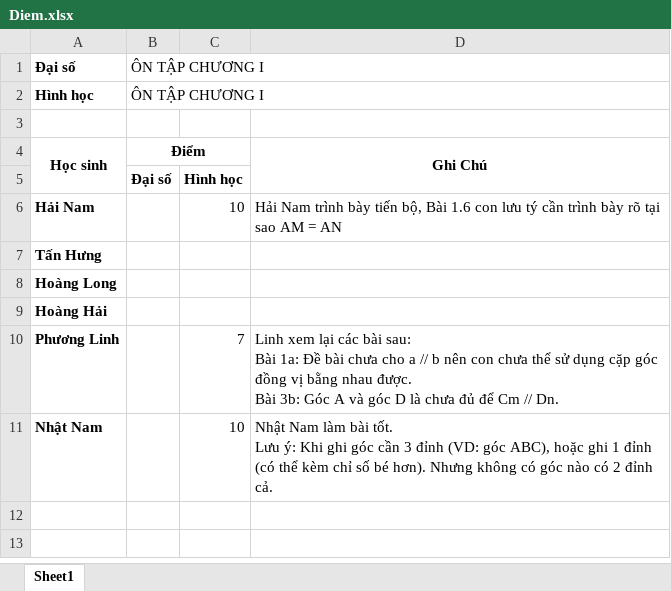
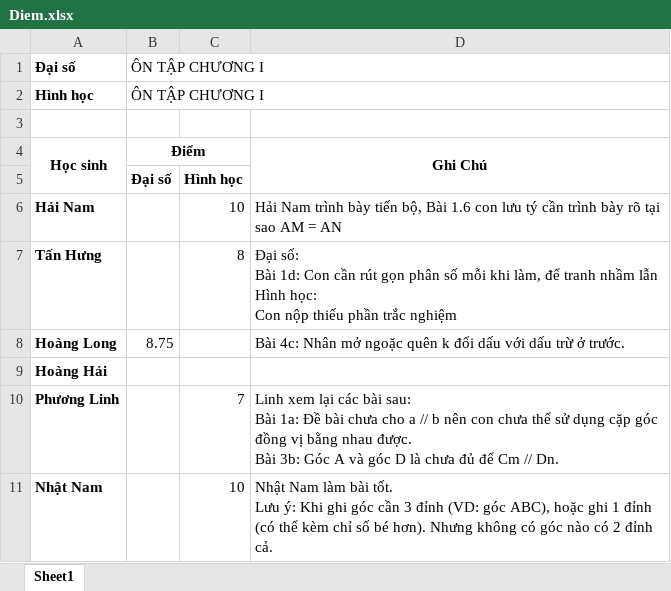
Before and after one commit to minhlv1509/BaiGiang, an Excel workbook: Lop7/2021 - 2022/BTVN/Diem.xlsx, sheet Sheet1, drawn as a sheet; values as stored, in another font and other column widths than the file's, no borders; ↵ is a line break in a cell; the diff names each change by its address in the sheet, - before the commit and + after, or states it on an @@ line.

```diff
--- a/Lop7/2021 - 2022/BTVN/Diem.xlsx (sheet Sheet1)
+++ b/Lop7/2021 - 2022/BTVN/Diem.xlsx (sheet Sheet1)
-C7: (empty)
+C7: 8
-D7: (empty)
+D7: Đại số: ↵ Bài 1d: Con cần rút gọn phân số mỗi khi làm, để tranh nhầm lẫn ↵ Hình học: ↵ Con nộp thiếu phần trắc nghiệm
-B8: (empty)
+B8: 8.75
-D8: (empty)
+D8: Bài 4c: Nhân mở ngoặc quên k đổi dấu với dấu trừ ở trước.
```
Also changed, not shown: 39 other files.
